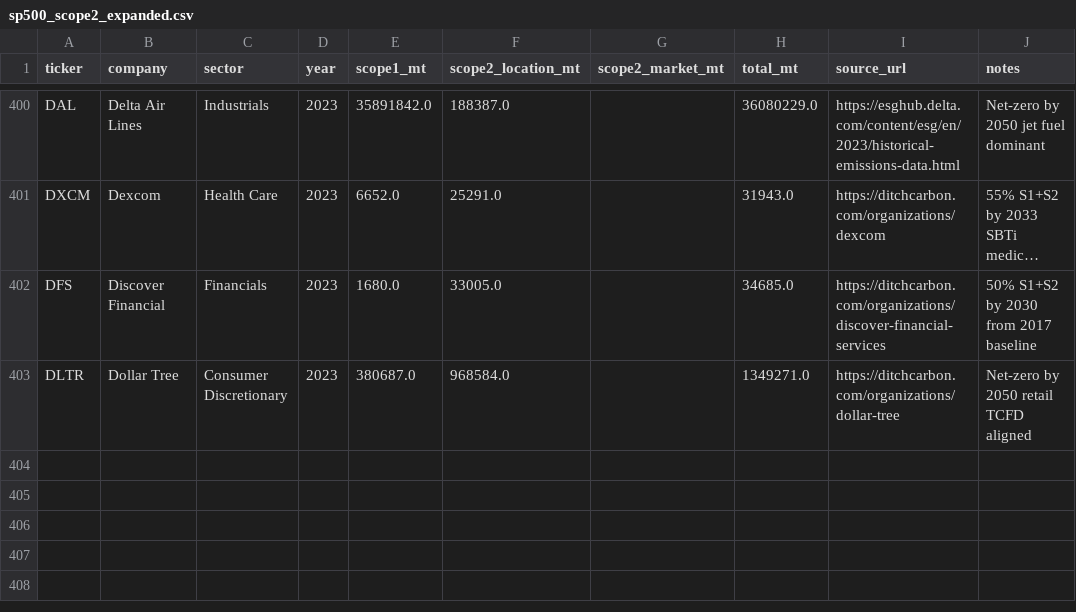
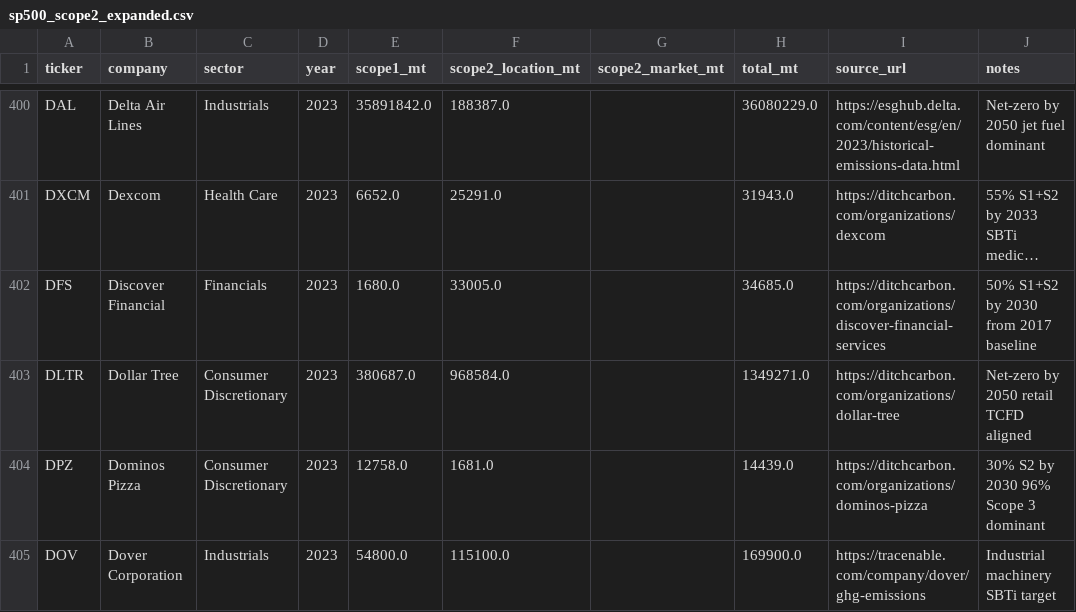
Before and after one commit to alina-malkova/esg, a CSV file: data/scope2_manual/sp500_scope2_expanded.csv, drawn as a sheet; only a part is shown, gaps mark what is left out; long unchanged cells end in ….

```diff
--- a/data/scope2_manual/sp500_scope2_expanded.csv
+++ b/data/scope2_manual/sp500_scope2_expanded.csv
@@ -403 +403,3 @@ DFS,Discover Financial,Financials,2023,1680.0,33005.0,,34685.0,https://ditchcarb
 DLTR,Dollar Tree,Consumer Discretionary,2023,380687.0,968584.0,,1349271.0,https://ditchcarbon.com/organizations/dollar-tree,Net-zero by 2050 retail TCFD aligned
+DPZ,Dominos Pizza,Consumer Discretionary,2023,12758.0,1681.0,,14439.0,https://ditchcarbon.com/organizations/dominos-pizza,30% S2 by 2030 96% Scope 3 dominant
+DOV,Dover Corporation,Industrials,2023,54800.0,115100.0,,169900.0,https://tracenable.com/company/dover/ghg-emissions,Industrial machinery SBTi target
```
